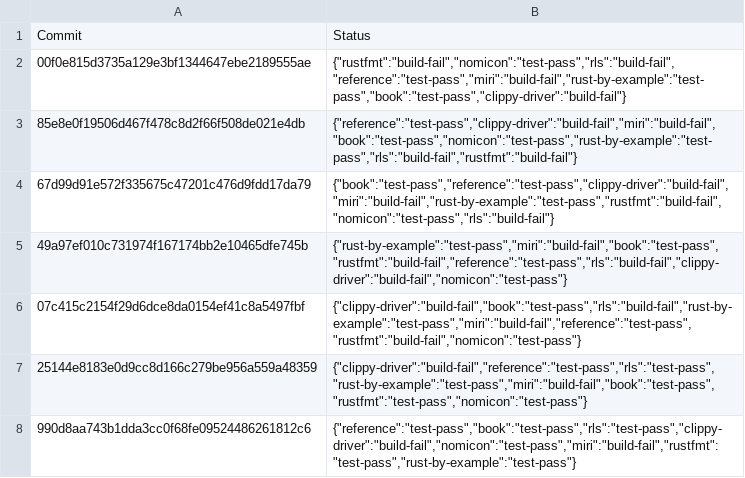
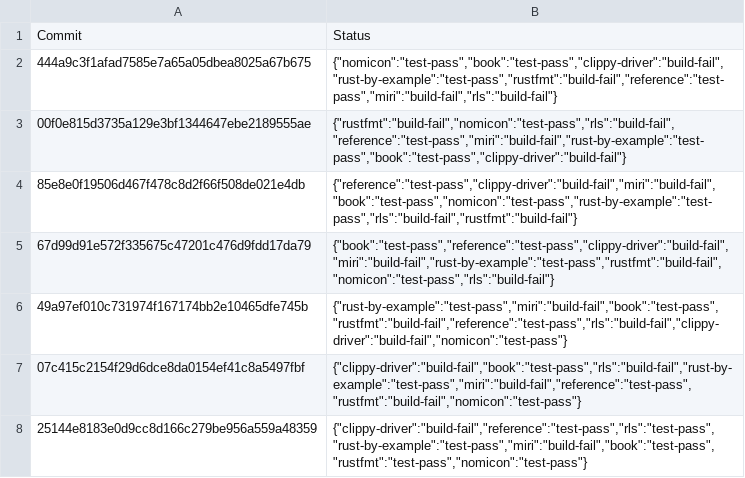
Before and after one commit to rust-lang-nursery/rust-toolstate, a TSV file: history/windows.tsv, drawn as a sheet; only a part is shown; the shorter side is filled out with more unchanged rows; the diff names each change by its address in the sheet, - before the commit and + after, or states it on an @@ line.

Commit message:
(windows CI update)

```diff
--- a/history/windows.tsv
+++ b/history/windows.tsv
+row 2: 444a9c3f1afad7585e7a65a05dbea8025a67b675 | {"nomicon":"test-pass","book":"test-pass","clippy-driver":"build-fail","rust-by-example":"test-pass","rustfmt":"build-fail","reference":"test-pass","miri":"build-fail","rls":"build-fail"}
```
